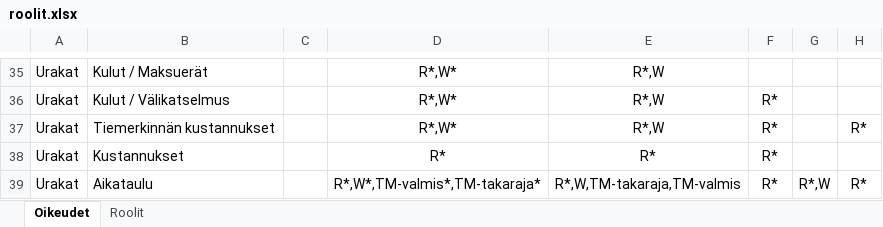
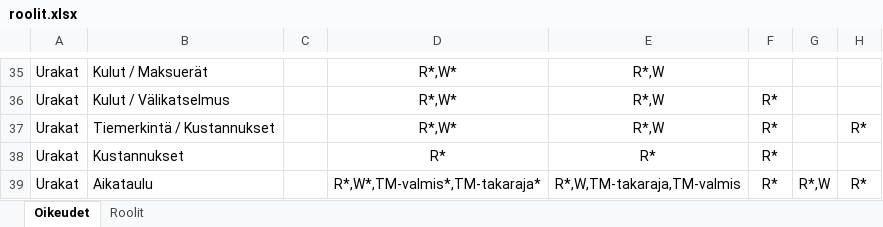
Before and after one commit to finnishtransportagency/harja, an Excel workbook: resources/roolit.xlsx, sheet Oikeudet, drawn as a sheet; only a part is shown, gaps mark what is left out; values as stored, in another font and other column widths than the file's, no borders; the diff names each change by its address in the sheet, - before the commit and + after, or states it on an @@ line.

```diff
--- a/resources/roolit.xlsx (sheet Oikeudet)
+++ b/resources/roolit.xlsx (sheet Oikeudet)
-B37: Tiemerkinnän kustannukset
+B37: Tiemerkintä / Kustannukset
```
Also changed, not shown: 3 other files.
